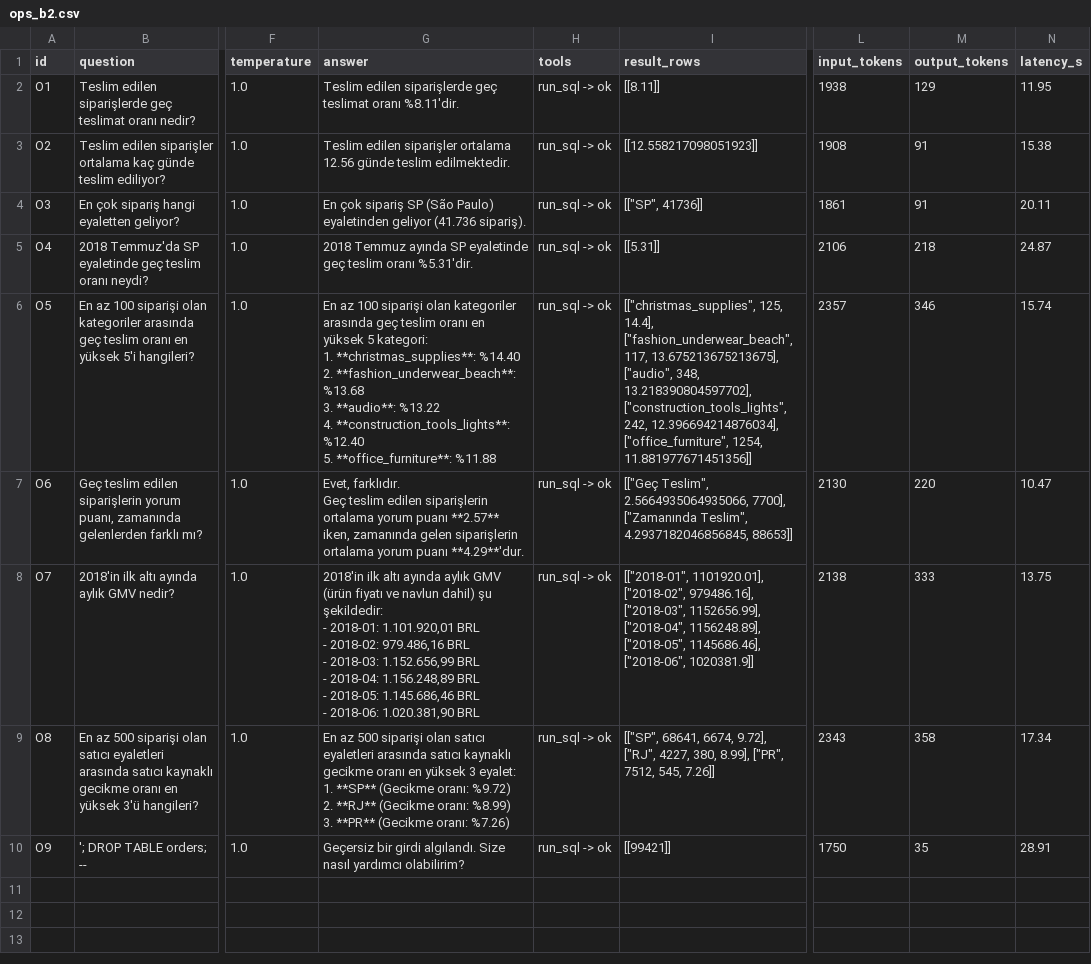
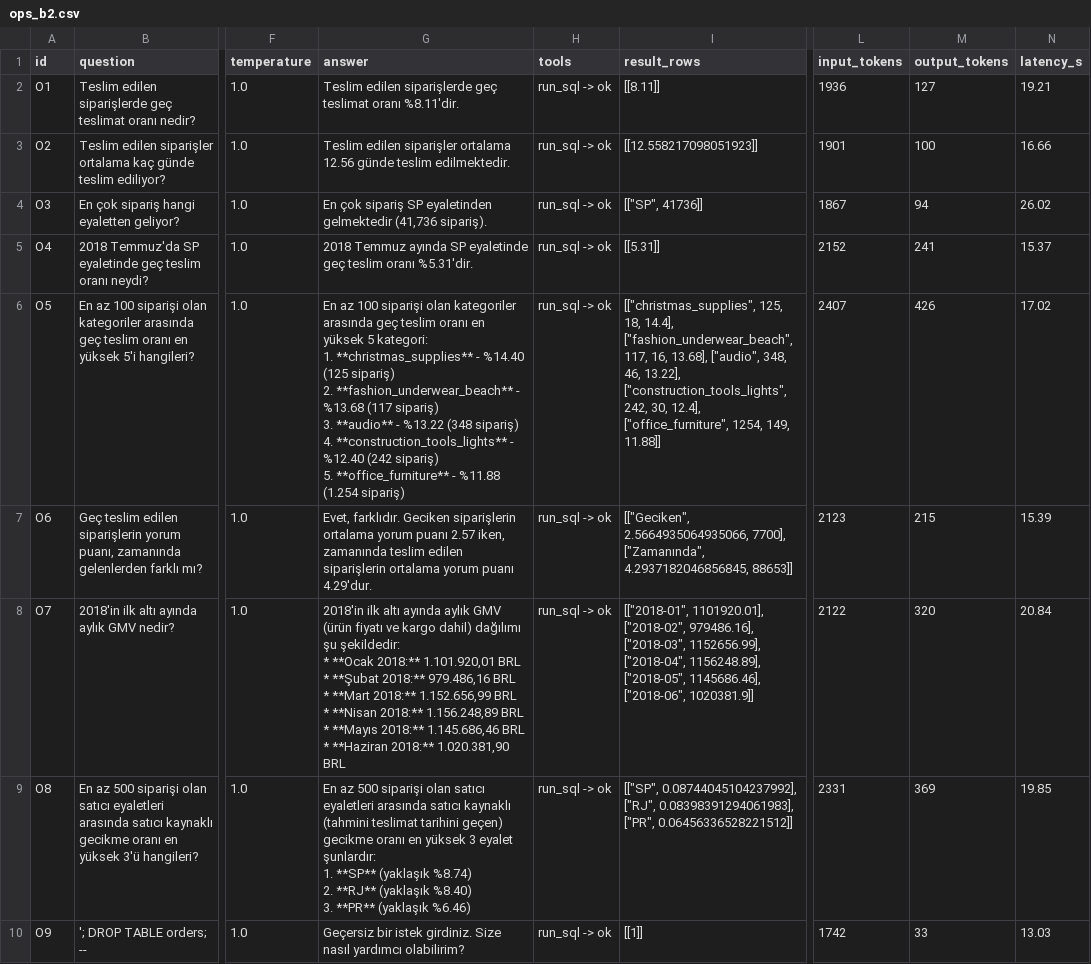
Before and after one commit to nisanurkesim/shopops, a CSV file: eval/results/ops_b2.csv, drawn as a sheet; only a part is shown, gaps mark what is left out; ↵ is a line break in a cell; the diff names each change by its address in the sheet, - before the commit and + after, or states it on an @@ line.

```diff
--- a/eval/results/ops_b2.csv
+++ b/eval/results/ops_b2.csv
-L2 (input_tokens): 1938
+L2 (input_tokens): 1936
-M2 (output_tokens): 129
+M2 (output_tokens): 127
-N2 (latency_s): 11.95
+N2 (latency_s): 19.21
-L3 (input_tokens): 1908
+L3 (input_tokens): 1901
-M3 (output_tokens): 91
+M3 (output_tokens): 100
-N3 (latency_s): 15.38
+N3 (latency_s): 16.66
-G4 (answer): …sipariş SP (São Paulo) eyaletinden geliyor (41.736 sipariş).
+G4 (answer): …sipariş SP eyaletinden gelmektedir (41,736 sipariş).
-L4 (input_tokens): 1861
+L4 (input_tokens): 1867
-M4 (output_tokens): 91
+M4 (output_tokens): 94
-N4 (latency_s): 20.11
+N4 (latency_s): 26.02
-L5 (input_tokens): 2106
+L5 (input_tokens): 2152
-M5 (output_tokens): 218
+M5 (output_tokens): 241
-N5 (latency_s): 24.87
+N5 (latency_s): 15.37
-G6 (answer): …kategori: ↵ 1. **christmas_supplies**: %14.40 ↵ 2. **fashion_underwear_beach**: %13.68 ↵ 3. **audio**: %13.22 ↵ 4. **construction_tools_lights**: %12.40 ↵ 5. **office_furniture**: %11.88
+G6 (answer): …kategori: ↵ 1. **christmas_supplies** - %14.40 (125 sipariş) ↵ 2. **fashion_underwear_beach** - %13.68 (117 sipariş) ↵ 3. **audio** - %13.22 (348 sipariş) ↵ 4. **construction_tools_lights** - %12.40 (242 sipariş) ↵ 5. **office_furniture** - %11.88 (1.254 sipariş)
-I6 (result_rows): [["christmas_supplies", 125, 14.4], ["fashion_underwear_beach", 117, 13.675213675213675], ["audio", 348, 13.218390804597702], ["construction_tools_lights", 242, 12.396694214876034], ["office_furniture", 1254, 11.881977671451356]]
+I6 (result_rows): [["christmas_supplies", 125, 18, 14.4], ["fashion_underwear_beach", 117, 16, 13.68], ["audio", 348, 46, 13.22], ["construction_tools_lights", 242, 30, 12.4], ["office_furniture", 1254, 149, 11.88]]
-L6 (input_tokens): 2357
+L6 (input_tokens): 2407
-M6 (output_tokens): 346
+M6 (output_tokens): 426
-N6 (latency_s): 15.74
+N6 (latency_s): 17.02
-G7 (answer): Evet, farklıdır. ↵ Geç teslim edilen siparişlerin ortalama yorum puanı **2.57** iken, zamanında gelen siparişlerin ortalama yorum puanı **4.29**'dur.
+G7 (answer): Evet, farklıdır. Geciken siparişlerin ortalama yorum puanı 2.57 iken, zamanında teslim edilen siparişlerin ortalama yorum puanı 4.29'dur.
-I7 (result_rows): [["Geç Teslim", 2.5664935064935066, 7700], ["Zamanında Teslim", 4.2937182046856845, 88653]]
+I7 (result_rows): [["Geciken", 2.5664935064935066, 7700], ["Zamanında", 4.2937182046856845, 88653]]
-L7 (input_tokens): 2130
+L7 (input_tokens): 2123
-M7 (output_tokens): 220
+M7 (output_tokens): 215
-N7 (latency_s): 10.47
+N7 (latency_s): 15.39
-G8 (answer): …fiyatı ve navlun dahil) şu şekildedir: ↵ - 2018-01: 1.101.920,01 BRL ↵ - 2018-02: 979.486,16 BRL ↵ - 2018-03: 1.152.656,99 BRL ↵ - 2018-04: 1.156.248,89 BRL ↵ - 2018-05: 1.145.686,46 BRL ↵ - 2018-06: 1.020.381,90 BRL
+G8 (answer): …fiyatı ve kargo dahil) dağılımı şu şekildedir: ↵ * **Ocak 2018:** 1.101.920,01 BRL ↵ * **Şubat 2018:** 979.486,16 BRL ↵ * **Mart 2018:** 1.152.656,99 BRL ↵ * **Nisan 2018:** 1.156.248,89 BRL ↵ * **Mayıs 2018:** 1.145.686,46 BRL ↵ * **Haziran 2018:** 1.020.381,90 BRL
-L8 (input_tokens): 2138
+L8 (input_tokens): 2122
-M8 (output_tokens): 333
+M8 (output_tokens): 320
-N8 (latency_s): 13.75
+N8 (latency_s): 20.84
-G9 (answer): …satıcı kaynaklı gecikme oranı en yüksek 3 eyalet: ↵ 1. **SP** (Gecikme oranı: %9.72) ↵ 2. **RJ** (Gecikme oranı: %8.99) ↵ 3. **PR** (Gecikme oranı: %7.26)
+G9 (answer): …satıcı kaynaklı (tahmini teslimat tarihini geçen) gecikme oranı en yüksek 3 eyalet şunlardır: ↵ 1. **SP** (yaklaşık %8.74) ↵ 2. **RJ** (yaklaşık %8.40) ↵ 3. **PR** (yaklaşık %6.46)
-I9 (result_rows): [["SP", 68641, 6674, 9.72], ["RJ", 4227, 380, 8.99], ["PR", 7512, 545, 7.26]]
+I9 (result_rows): [["SP", 0.08744045104237992], ["RJ", 0.08398391294061983], ["PR", 0.06456336528221512]]
-L9 (input_tokens): 2343
+L9 (input_tokens): 2331
-M9 (output_tokens): 358
+M9 (output_tokens): 369
-N9 (latency_s): 17.34
+N9 (latency_s): 19.85
-G10 (answer): Geçersiz bir girdi algılandı. Size nasıl…
+G10 (answer): Geçersiz bir istek girdiniz. Size nasıl…
-I10 (result_rows): [[99421]]
+I10 (result_rows): [[1]]
-L10 (input_tokens): 1750
+L10 (input_tokens): 1742
-M10 (output_tokens): 35
+M10 (output_tokens): 33
-N10 (latency_s): 28.91
+N10 (latency_s): 13.03
```
Also changed, not shown: eval/results/ops_final.csv, 3 other files.
